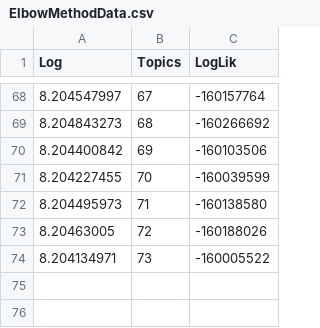
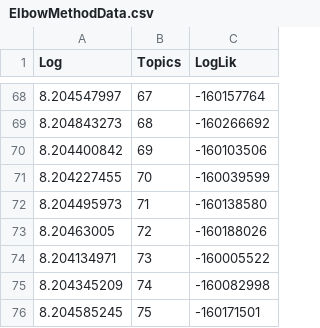
Before and after one commit to ginalamp/NFT_Twitter_Evolution, a CSV file: src/datain/topic_modelling/ElbowMethodData.csv, drawn as a sheet; only a part is shown, gaps mark what is left out; the diff names each change by its address in the sheet, - before the commit and + after, or states it on an @@ line.

```diff
--- a/src/datain/topic_modelling/ElbowMethodData.csv
+++ b/src/datain/topic_modelling/ElbowMethodData.csv
+row 75: 8.204345209 | 74 | -160082998
+row 76: 8.204585245 | 75 | -160171501
```
Also changed, not shown: 1 other file.
